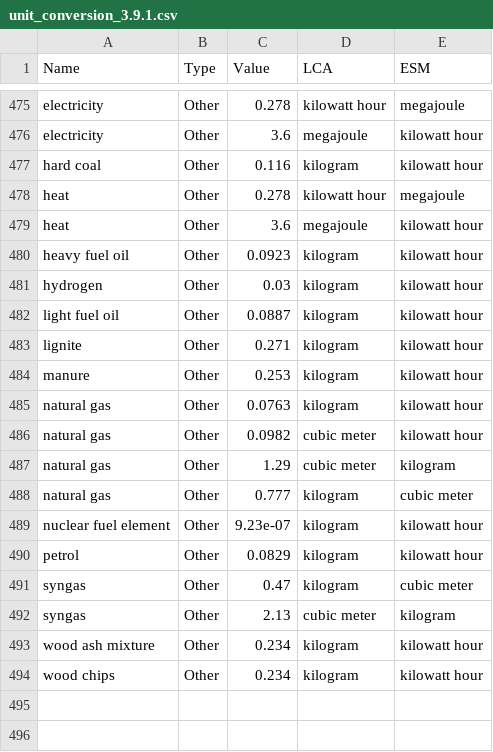
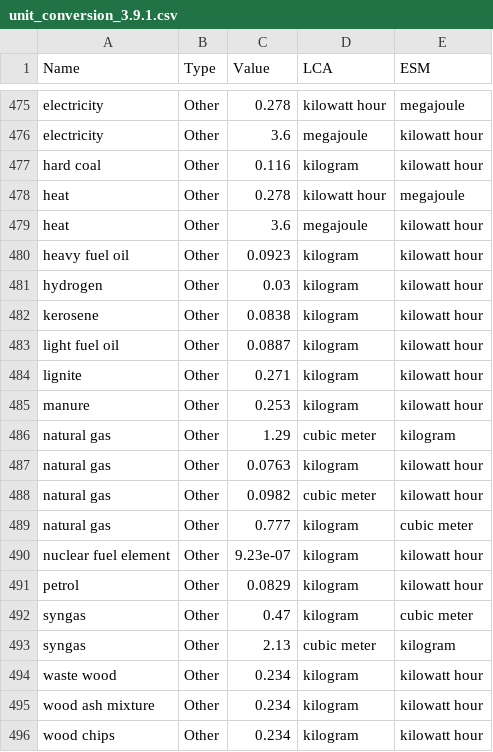
Before and after one commit to matthieu-str/mescal, a CSV file: dev/energyscope_data/CH/unit_conversion_3.9.1.csv, drawn as a sheet; only a part is shown, gaps mark what is left out.

```diff
--- a/dev/energyscope_data/CH/unit_conversion_3.9.1.csv
+++ b/dev/energyscope_data/CH/unit_conversion_3.9.1.csv
@@ -481,2 +481,3 @@ heavy fuel oil,Other,0.0923,kilogram,kilowatt hour
 hydrogen,Other,0.03,kilogram,kilowatt hour
+kerosene,Other,0.0838,kilogram,kilowatt hour
 light fuel oil,Other,0.0887,kilogram,kilowatt hour
@@ -484,5 +485,5 @@ lignite,Other,0.271,kilogram,kilowatt hour
 manure,Other,0.253,kilogram,kilowatt hour
+natural gas,Other,1.29,cubic meter,kilogram
 natural gas,Other,0.0763,kilogram,kilowatt hour
 natural gas,Other,0.0982,cubic meter,kilowatt hour
-natural gas,Other,1.29,cubic meter,kilogram
 natural gas,Other,0.777,kilogram,cubic meter
@@ -492,2 +493,3 @@ syngas,Other,0.47,kilogram,cubic meter
 syngas,Other,2.13,cubic meter,kilogram
+waste wood,Other,0.234,kilogram,kilowatt hour
 wood ash mixture,Other,0.234,kilogram,kilowatt hour
```
Also changed, not shown: dev/energyscope_data/CA-QC/unit_conversion_3.8.csv, dev/energyscope_data/CA-QC/unit_conversion_3.9.1.csv, 1 other file.
